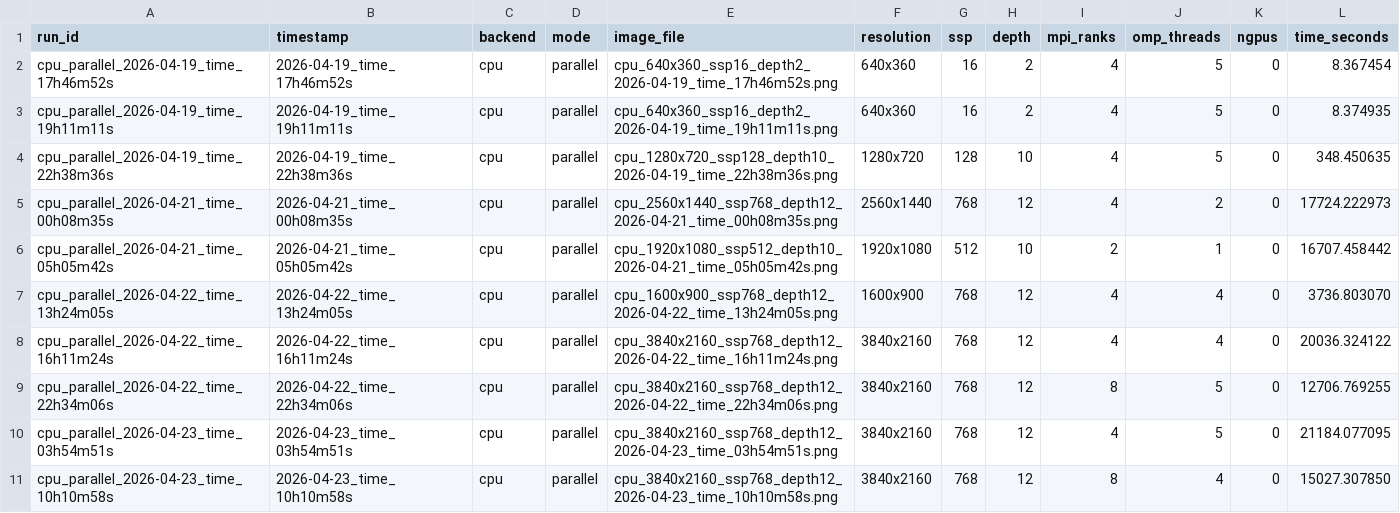
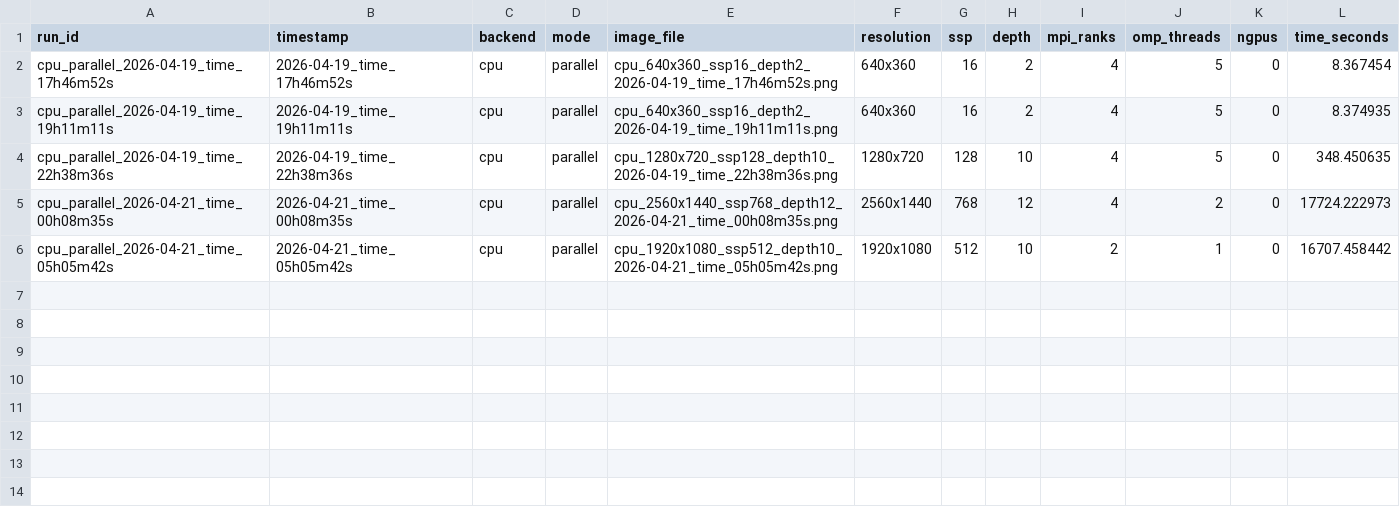
Before and after one commit to NagrajMG/ToriRender-Raytracing-Donuts-in-Kitchen, a CSV file: final/parallel_metrics.csv, drawn as a sheet.

```diff
--- a/final/parallel_metrics.csv
+++ b/final/parallel_metrics.csv
@@ -6,6 +6 @@ cpu_parallel_2026-04-21_time_00h08m35s,2026-04-21_time_00h08m35s,cpu,parallel,cp
 cpu_parallel_2026-04-21_time_05h05m42s,2026-04-21_time_05h05m42s,cpu,parallel,cpu_1920x1080_ssp512_depth10_2026-04-21_time_05h05m42s.png,1920x1080,512,10,2,1,0,16707.458442
-cpu_parallel_2026-04-22_time_13h24m05s,2026-04-22_time_13h24m05s,cpu,parallel,cpu_1600x900_ssp768_depth12_2026-04-22_time_13h24m05s.png,1600x900,768,12,4,4,0,3736.803070
-cpu_parallel_2026-04-22_time_16h11m24s,2026-04-22_time_16h11m24s,cpu,parallel,cpu_3840x2160_ssp768_depth12_2026-04-22_time_16h11m24s.png,3840x2160,768,12,4,4,0,20036.324122
-cpu_parallel_2026-04-22_time_22h34m06s,2026-04-22_time_22h34m06s,cpu,parallel,cpu_3840x2160_ssp768_depth12_2026-04-22_time_22h34m06s.png,3840x2160,768,12,8,5,0,12706.769255
-cpu_parallel_2026-04-23_time_03h54m51s,2026-04-23_time_03h54m51s,cpu,parallel,cpu_3840x2160_ssp768_depth12_2026-04-23_time_03h54m51s.png,3840x2160,768,12,4,5,0,21184.077095
-cpu_parallel_2026-04-23_time_10h10m58s,2026-04-23_time_10h10m58s,cpu,parallel,cpu_3840x2160_ssp768_depth12_2026-04-23_time_10h10m58s.png,3840x2160,768,12,8,4,0,15027.307850
```
Also changed, not shown: final/serial_metrics.csv, 3 other files.
